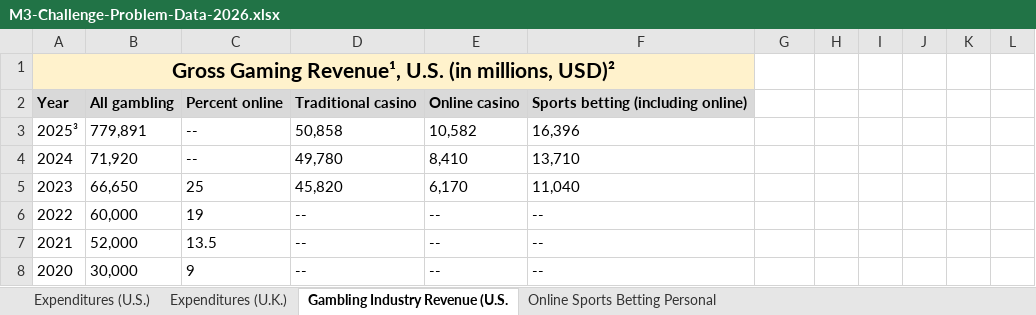
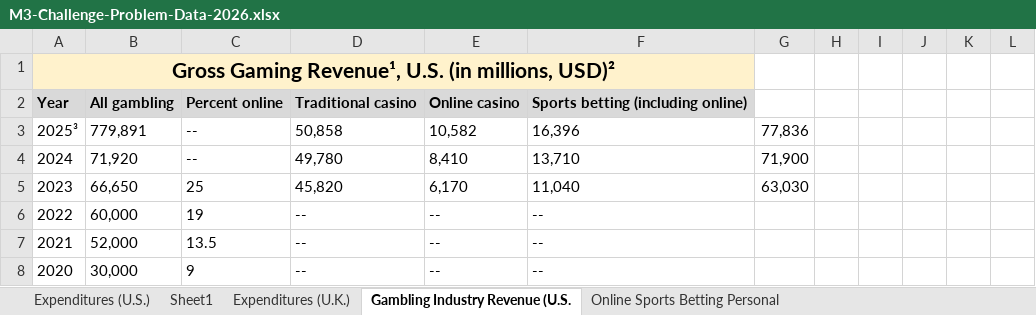
Before and after one commit to coreylu2027/M3Challenge2026, an Excel workbook: M3-Challenge-Problem-Data-2026.xlsx, sheet Gambling Industry Revenue (U.S., drawn as a sheet; only a part is shown; values as stored, in another font and other column widths than the file's, no borders; charts and pictures not drawn; the diff names each change by its address in the sheet, - before the commit and + after, or states it on an @@ line.

```diff
--- a/M3-Challenge-Problem-Data-2026.xlsx (sheet Gambling Industry Revenue (U.S.)
+++ b/M3-Challenge-Problem-Data-2026.xlsx (sheet Gambling Industry Revenue (U.S.)
+sheet tab: Sheet1
-G3: (empty)
+G3: 77,836
-G4: (empty)
+G4: 71,900
-G5: (empty)
+G5: 63,030
```
Also changed, not shown: sheet Expenditures (U.S.), charts or pictures, 2 other files.
